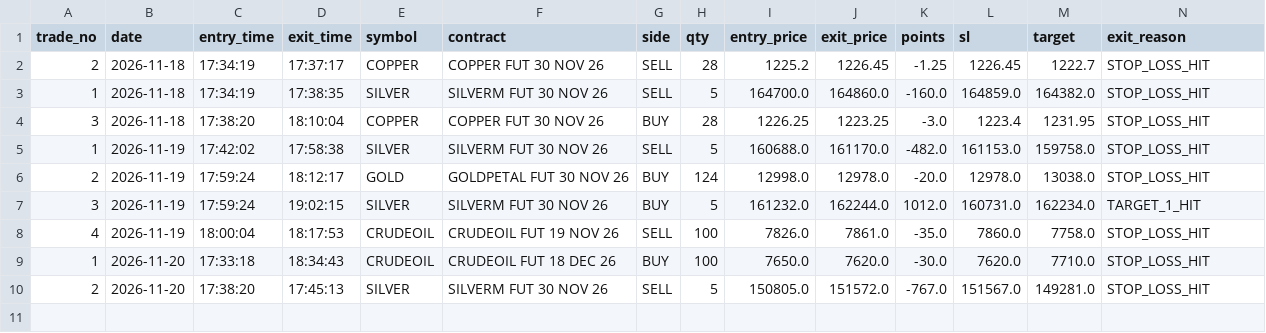
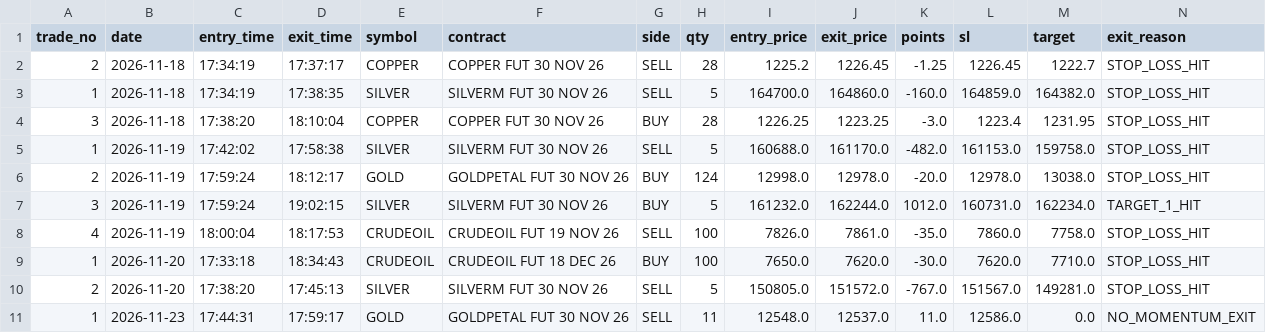
Before and after one commit to adb700576/nifty-harvest, a CSV file: live_journal/master_trading_journal.csv, drawn as a sheet; only a part is shown; rows hold the shown columns only; the diff names each change by its address in the sheet, - before the commit and + after, or states it on an @@ line.

```diff
--- a/live_journal/master_trading_journal.csv
+++ b/live_journal/master_trading_journal.csv
+row 11: 1 | 2026-11-23 | 17:44:31 | 17:59:17 | GOLD | GOLDPETAL FUT 30 NOV 26 | SELL | 11 | 12548.0 | 12537.0 | 11.0 | 12586.0 | 0.0 | NO_MOMENTUM_EXIT
```
Also changed, not shown: live_journal/trade_journal.csv, 4 other files.
